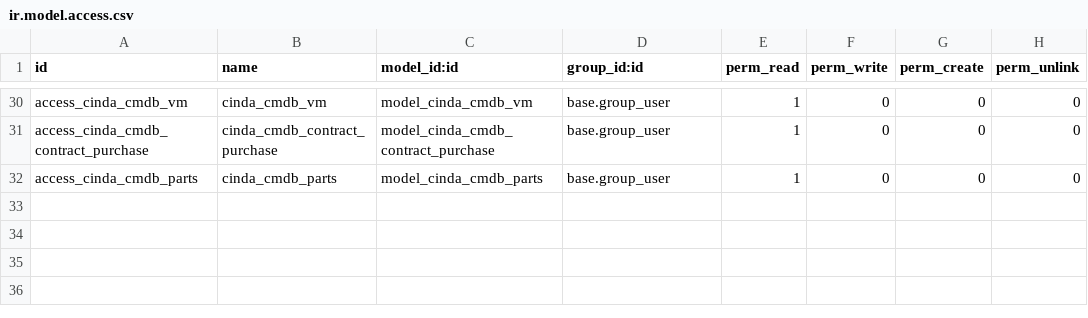
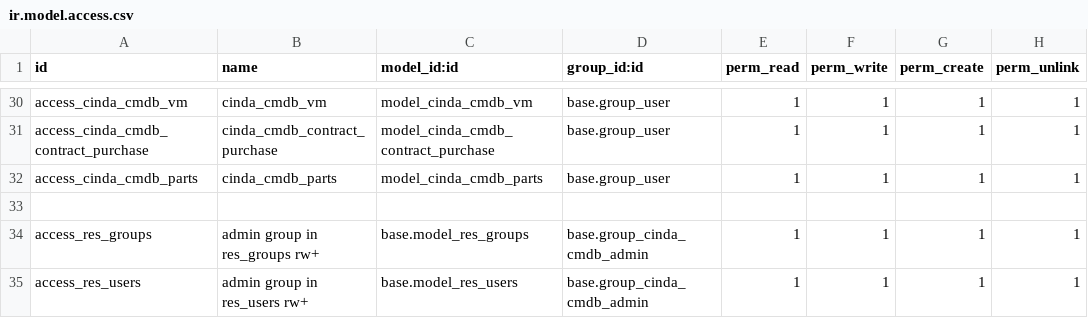
Before and after one commit to tom2jack/cinda_cmdb, a CSV file: security/ir.model.access.csv, drawn as a sheet; only a part is shown, gaps mark what is left out; the diff covers the shown part only; the diff names each change by its address in the sheet, - before the commit and + after, or states it on an @@ line.

```diff
--- a/security/ir.model.access.csv
+++ b/security/ir.model.access.csv
-F30:F32 (perm_write): 0
+F30:F32 (perm_write): 1
-G30:G32 (perm_create): 0
+G30:G32 (perm_create): 1
-H30:H32 (perm_unlink): 0
+H30:H32 (perm_unlink): 1
+row 33: (empty)
+row 34: access_res_groups | admin group in res_groups rw+ | base.model_res_groups | base.group_cinda_cmdb_admin | 1 | 1 | 1 | 1
+row 35: access_res_users | admin group in res_users rw+ | base.model_res_users | base.group_cinda_cmdb_admin | 1 | 1 | 1 | 1
```
Also changed, not shown: 81 edited cells elsewhere in this file, 3 other files.
